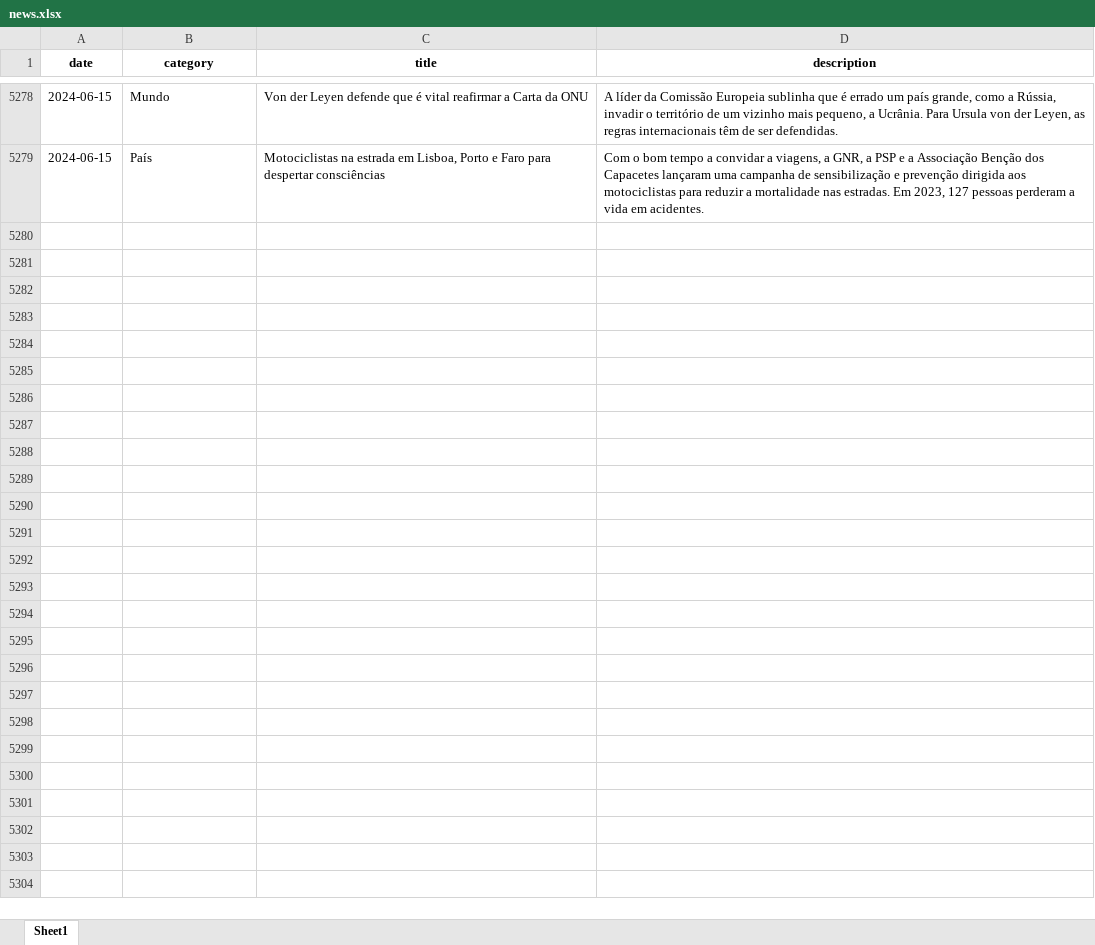
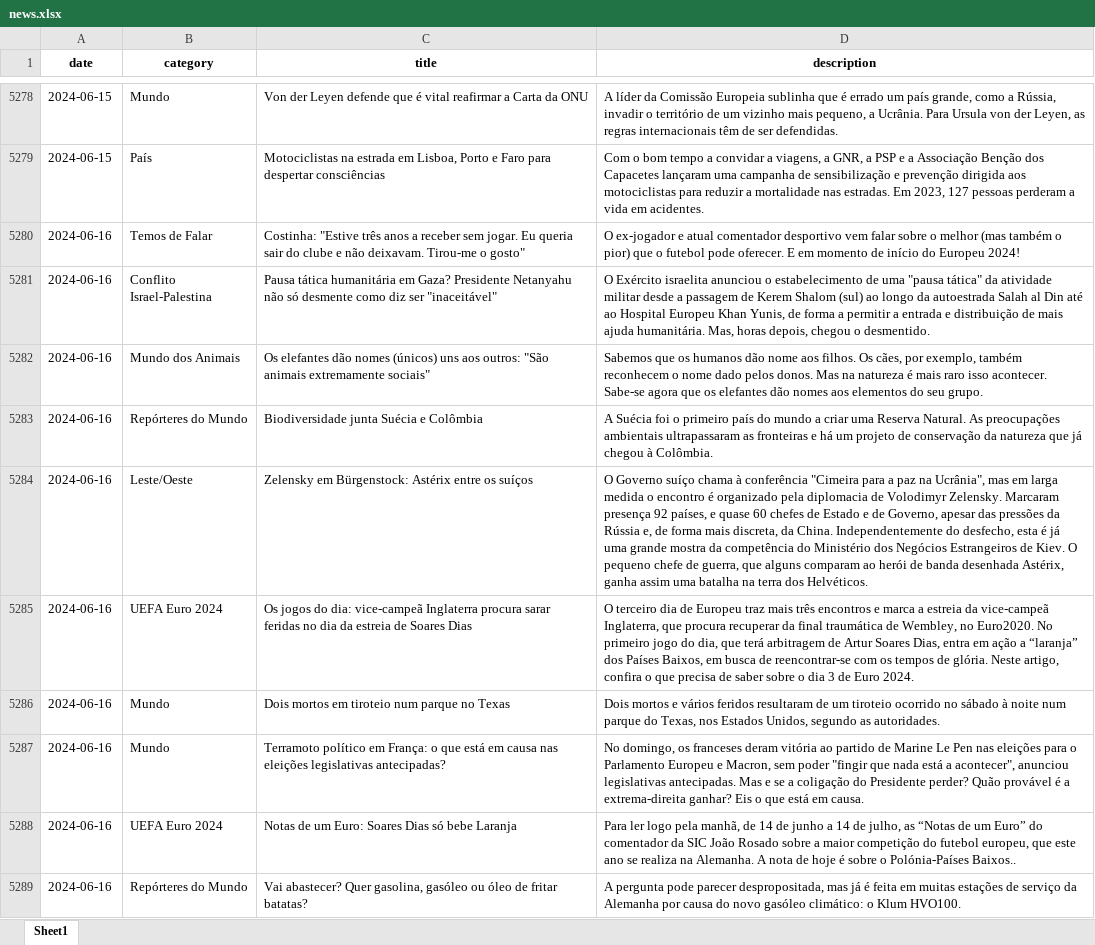
Before and after one commit to MMFreitas1/Analysis-of-Portuguese-news, an Excel workbook: Data/news.xlsx, sheet Sheet1, drawn as a sheet; only a part is shown, gaps mark what is left out; values as stored, in another font and other column widths than the file's, no borders; the diff covers the shown part only; the diff names each change by its address in the sheet, - before the commit and + after, or states it on an @@ line.

```diff
--- a/Data/news.xlsx (sheet Sheet1)
+++ b/Data/news.xlsx (sheet Sheet1)
+row 5280: 2024-06-16 | Temos de Falar | Costinha: "Estive três anos a receber sem jogar. Eu queria sair do clube e não deixavam. Tirou-me o gosto" | O ex-jogador e atual comentador desportivo vem falar sobre o melhor (mas também o pior) que o futebol pode oferecer. E em momento de início do Europeu 2024!
+row 5281: 2024-06-16 | Conflito Israel-Palestina | Pausa tática humanitária em Gaza? Presidente Netanyahu não só desmente como diz ser "inaceitável" | O Exército israelita anunciou o estabelecimento de uma "pausa tática" da atividade militar desde a passagem de Kerem Shalom (sul) ao longo da autoestrada Salah al Din até ao Hospital Europeu Khan Yunis, de forma a permitir a entrada e distribuição de mais ajuda humanitária. Mas, horas depois, chegou o desmentido.
+row 5282: 2024-06-16 | Mundo dos Animais | Os elefantes dão nomes (únicos) uns aos outros: "São animais extremamente sociais" | Sabemos que os humanos dão nome aos filhos. Os cães, por exemplo, também reconhecem o nome dado pelos donos. Mas na natureza é mais raro isso acontecer. Sabe-se agora que os elefantes dão nomes aos elementos do seu grupo.
+row 5283: 2024-06-16 | Repórteres do Mundo | Biodiversidade junta Suécia e Colômbia | A Suécia foi o primeiro país do mundo a criar uma Reserva Natural. As preocupações ambientais ultrapassaram as fronteiras e há um projeto de conservação da natureza que já chegou à Colômbia.
+row 5284: 2024-06-16 | Leste/Oeste | Zelensky em Bürgenstock: Astérix entre os suíços | O Governo suíço chama à conferência "Cimeira para a paz na Ucrânia", mas em larga medida o encontro é organizado pela diplomacia de Volodimyr Zelensky. Marcaram presença 92 países, e quase 60 chefes de Estado e de Governo, apesar das pressões da Rússia e, de forma mais discreta, da China. Independentemente do desfecho, esta é já uma grande mostra da competência do Ministério dos Negócios Estrangeiros de Kiev. O pequeno chefe de guerra, que alguns comparam ao herói de banda desenhada Astérix, ganha assim uma batalha na terra dos Helvéticos.
+row 5285: 2024-06-16 | UEFA Euro 2024 | Os jogos do dia: vice-campeã Inglaterra procura sarar feridas no dia da estreia de Soares Dias | O terceiro dia de Europeu traz mais três encontros e marca a estreia da vice-campeã Inglaterra, que procura recuperar da final traumática de Wembley, no Euro2020. No primeiro jogo do dia, que terá arbitragem de Artur Soares Dias, entra em ação a “laranja” dos Países Baixos, em busca de reencontrar-se com os tempos de glória. Neste artigo, confira o que precisa de saber sobre o dia 3 de Euro 2024.
+row 5286: 2024-06-16 | Mundo | Dois mortos em tiroteio num parque no Texas | Dois mortos e vários feridos resultaram de um tiroteio ocorrido no sábado à noite num parque do Texas, nos Estados Unidos, segundo as autoridades.
+row 5287: 2024-06-16 | Mundo | Terramoto político em França: o que está em causa nas eleições legislativas antecipadas? | No domingo, os franceses deram vitória ao partido de Marine Le Pen nas eleições para o Parlamento Europeu e Macron, sem poder "fingir que nada está a acontecer", anunciou legislativas antecipadas. Mas e se a coligação do Presidente perder? Quão provável é a extrema-direita ganhar? Eis o que está em causa.
+row 5288: 2024-06-16 | UEFA Euro 2024 | Notas de um Euro: Soares Dias só bebe Laranja | Para ler logo pela manhã, de 14 de junho a 14 de julho, as “Notas de um Euro” do comentador da SIC João Rosado sobre a maior competição do futebol europeu, que este ano se realiza na Alemanha. A nota de hoje é sobre o Polónia-Países Baixos..
+row 5289: 2024-06-16 | Repórteres do Mundo | Vai abastecer? Quer gasolina, gasóleo ou óleo de fritar batatas? | A pergunta pode parecer despropositada, mas já é feita em muitas estações de serviço da Alemanha por causa do novo gasóleo climático: o Klum HVO100.
```
Also changed, not shown: 24 added rows elsewhere in this sheet, 2 other files.
